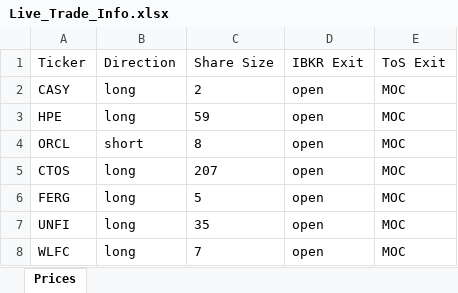
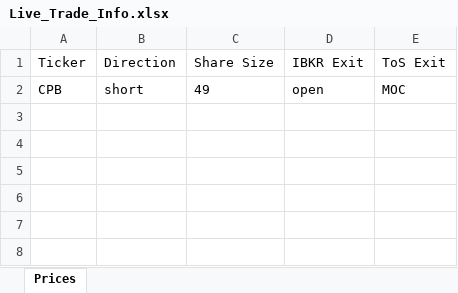
Before and after one commit to rschaefer8887/Trading-Algo, an Excel workbook: Live_Trade_Info.xlsx, sheet Prices, drawn as a sheet; values as stored, in another font and other column widths than the file's, no borders; removed rows and columns are numbered as before the commit, all else as after; the diff names each change by its address in the sheet, - before the commit and + after, or states it on an @@ line.

Commit message:
Added error handling when sending trades if there are none. This way the autoscheduler will know the script ran successfully and not get errors and try again

```diff
--- a/Live_Trade_Info.xlsx (sheet Prices)
+++ b/Live_Trade_Info.xlsx (sheet Prices)
-row 2: CASY | long | 2 | open | MOC
-row 3: HPE | long | 59 | open | MOC
-A2 (Ticker): ORCL
+A2 (Ticker): CPB
-C2 (Share Size): 8
+C2 (Share Size): 49
-row 5: CTOS | long | 207 | open | MOC
-row 6: FERG | long | 5 | open | MOC
-row 7: UNFI | long | 35 | open | MOC
-row 8: WLFC | long | 7 | open | MOC
```
Also changed, not shown: 3 other files.
